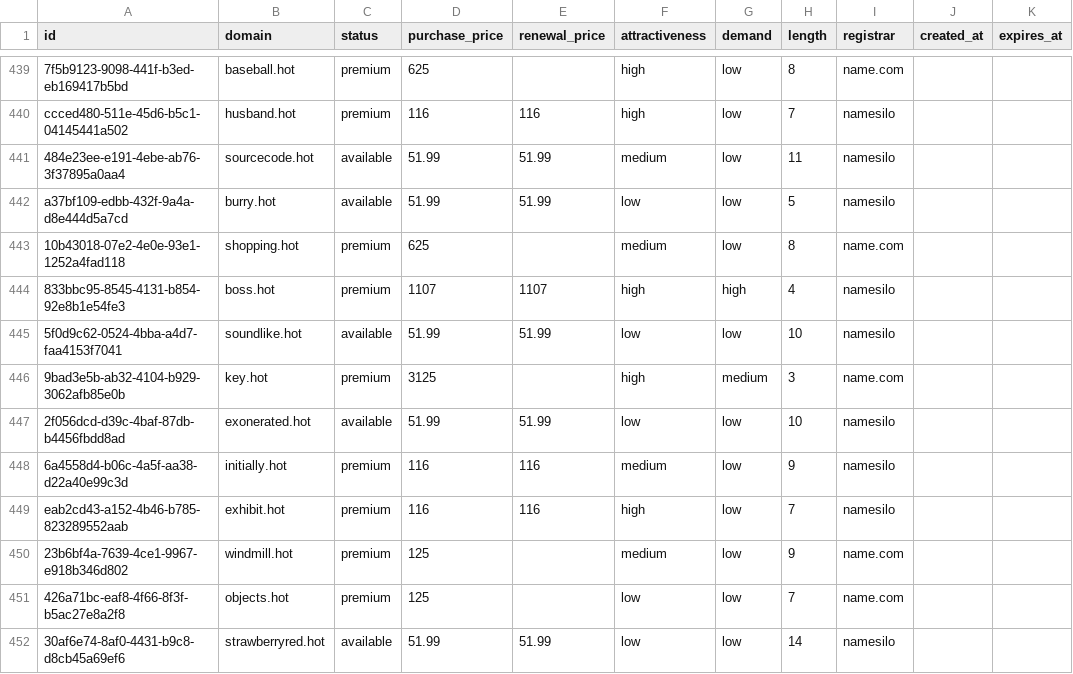
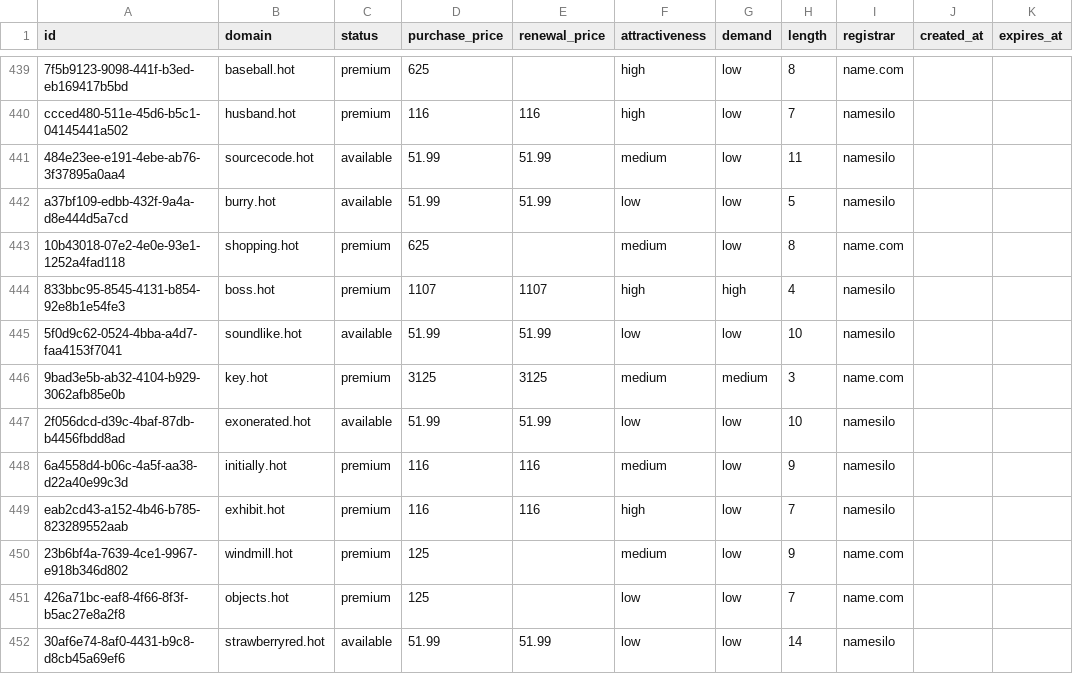
Before and after one commit to UniqueDomains/hot-oneword-domains, a CSV file: hot.csv, drawn as a sheet; only a part is shown, gaps mark what is left out.

Commit message:
Domains update

```diff
--- a/hot.csv
+++ b/hot.csv
@@ -445,3 +445,3 @@ a37bf109-edbb-432f-9a4a-d8e444d5a7cd,burry.hot,available,51.99,51.99,low,low,5,n
 5f0d9c62-0524-4bba-a4d7-faa4153f7041,soundlike.hot,available,51.99,51.99,low,low,10,namesilo,,
-9bad3e5b-ab32-4104-b929-3062afb85e0b,key.hot,premium,3125,,high,medium,3,name.com,,
+9bad3e5b-ab32-4104-b929-3062afb85e0b,key.hot,premium,3125,3125,medium,medium,3,name.com,,
 2f056dcd-d39c-4baf-87db-b4456fbdd8ad,exonerated.hot,available,51.99,51.99,low,low,10,namesilo,,
```
Also changed, not shown: 4 other files.
